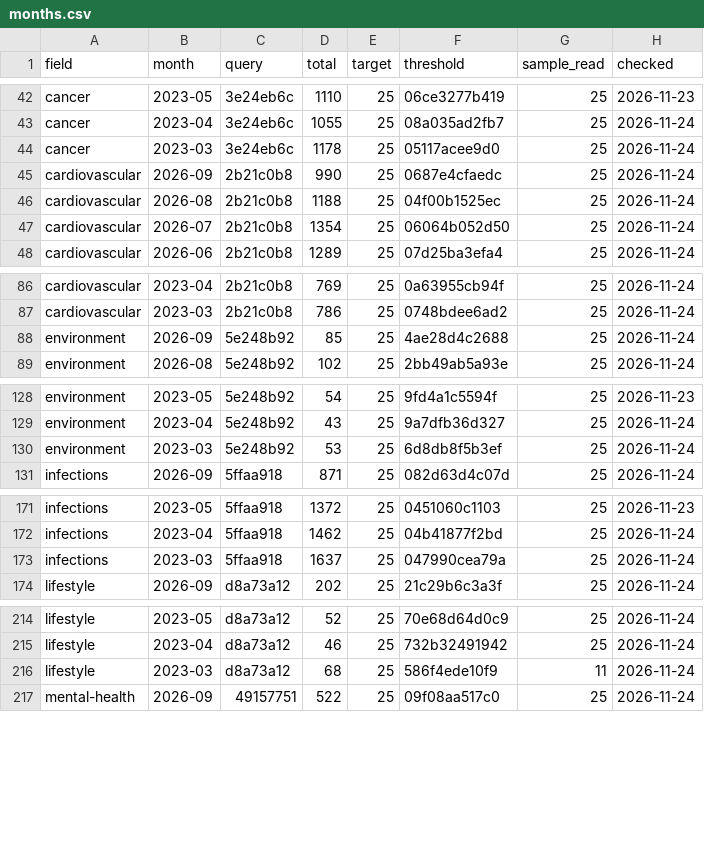
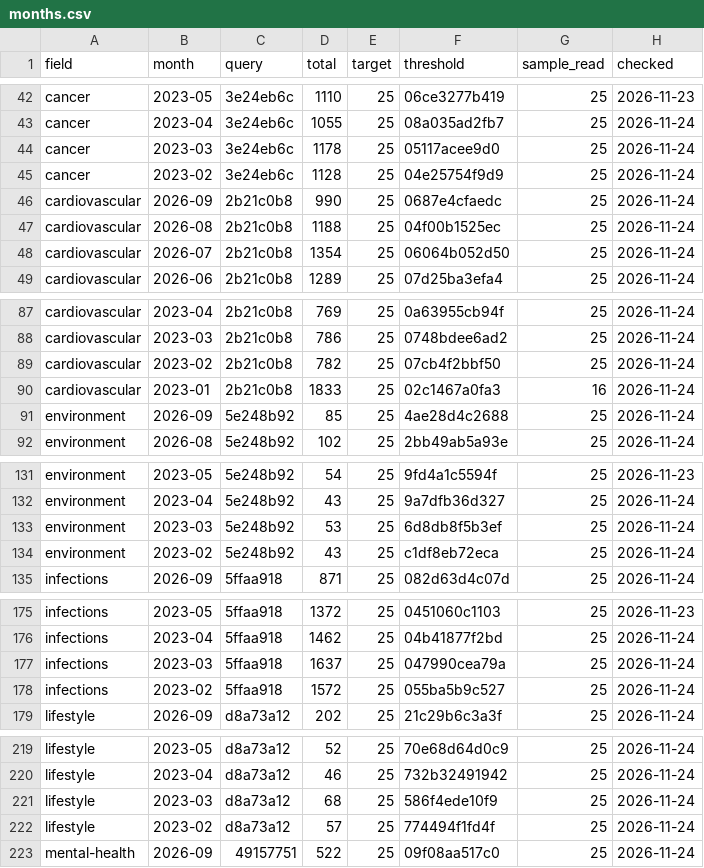
Before and after one commit to nfdi4health/datashield-function-ideas, a CSV file: literature-watch/data/months.csv, drawn as a sheet; only a part is shown, gaps mark what is left out; the diff covers the shown part only.

Commit message:
data: literature watch, 250 papers

```diff
--- a/literature-watch/data/months.csv
+++ b/literature-watch/data/months.csv
@@ -44,2 +44,3 @@
 "cancer","2023-03","3e24eb6c",1178,25,"05117acee9d0",25,"2026-11-24"
+"cancer","2023-02","3e24eb6c",1128,25,"04e25754f9d9",25,"2026-11-24"
 "cardiovascular","2026-09","2b21c0b8",990,25,"0687e4cfaedc",25,"2026-11-24"
@@ -87,2 +88,4 @@
 "cardiovascular","2023-03","2b21c0b8",786,25,"0748bdee6ad2",25,"2026-11-24"
+"cardiovascular","2023-02","2b21c0b8",782,25,"07cb4f2bbf50",25,"2026-11-24"
+"cardiovascular","2023-01","2b21c0b8",1833,25,"02c1467a0fa3",16,"2026-11-24"
 "environment","2026-09","5e248b92",85,25,"4ae28d4c2688",25,"2026-11-24"
@@ -130,2 +133,3 @@
 "environment","2023-03","5e248b92",53,25,"6d8db8f5b3ef",25,"2026-11-24"
+"environment","2023-02","5e248b92",43,25,"c1df8eb72eca",25,"2026-11-24"
 "infections","2026-09","5ffaa918",871,25,"082d63d4c07d",25,"2026-11-24"
@@ -173,2 +177,3 @@
 "infections","2023-03","5ffaa918",1637,25,"047990cea79a",25,"2026-11-24"
+"infections","2023-02","5ffaa918",1572,25,"055ba5b9c527",25,"2026-11-24"
 "lifestyle","2026-09","d8a73a12",202,25,"21c29b6c3a3f",25,"2026-11-24"
@@ -215,3 +220,4 @@
 "lifestyle","2023-04","d8a73a12",46,25,"732b32491942",25,"2026-11-24"
-"lifestyle","2023-03","d8a73a12",68,25,"586f4ede10f9",11,"2026-11-24"
+"lifestyle","2023-03","d8a73a12",68,25,"586f4ede10f9",25,"2026-11-24"
+"lifestyle","2023-02","d8a73a12",57,25,"774494f1fd4f",25,"2026-11-24"
 "mental-health","2026-09","49157751",522,25,"09f08aa517c0",25,"2026-11-24"
```
Also changed, not shown: 6 added rows elsewhere in this file, 4 other files.
